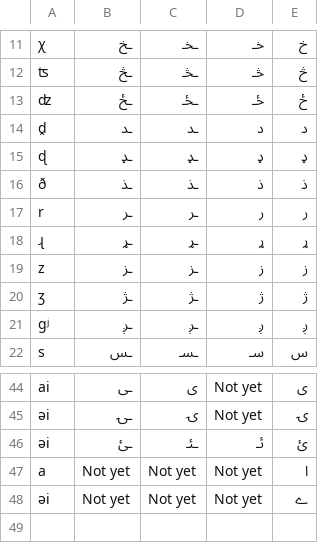
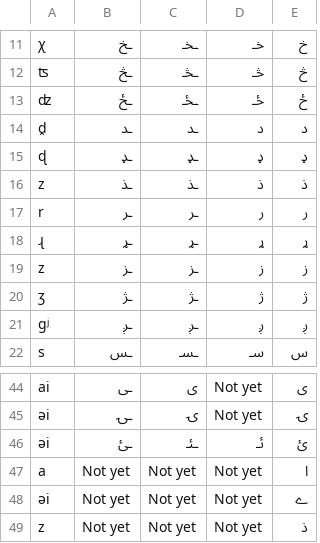
Before and after one commit to iffishells/TTS-Speech-Synthesis-FYP, a CSV file: frontend-version-01/page_!/Datasets/IPA_pashto.csv (was frontend-version-01/page/Datasets/IPA_pashto.csv), drawn as a sheet; only a part is shown, gaps mark what is left out; the diff names each change by its address in the sheet, - before the commit and + after, or states it on an @@ line.

Commit message:
Final Version

```diff
--- a/frontend-version-01/page/Datasets/IPA_pashto.csv
+++ b/frontend-version-01/page_!/Datasets/IPA_pashto.csv
-A16: ð
+A16: z
+row 49: z | Not yet | Not yet | Not yet | ذ
```
Also changed, not shown: 46 other files.
